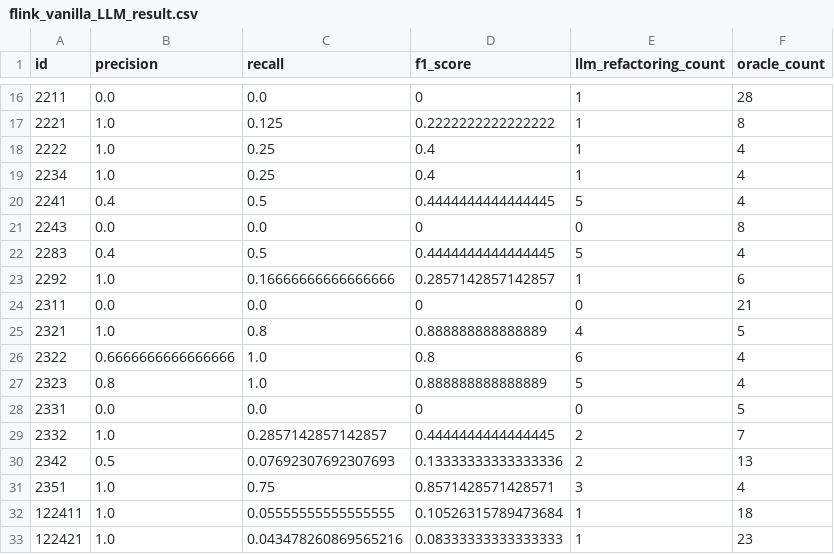
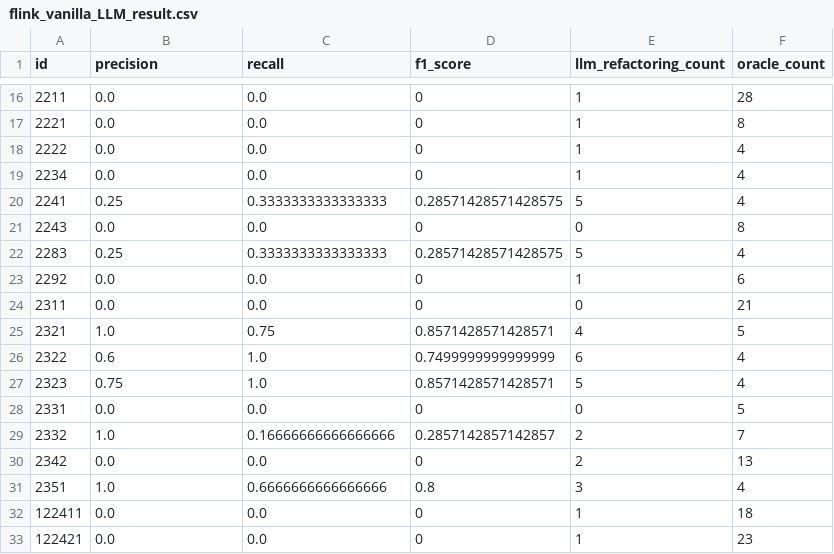
Before and after one commit to Abhiram98/Agent4Refactoring, a CSV file: data/results/vanill_llm/flink_vanilla_LLM_result.csv, drawn as a sheet; only a part is shown, gaps mark what is left out; the diff covers the shown part only.

```diff
--- a/data/results/vanill_llm/flink_vanilla_LLM_result.csv
+++ b/data/results/vanill_llm/flink_vanilla_LLM_result.csv
@@ -16,18 +16,18 @@ id,precision,recall,f1_score,llm_refactoring_count,oracle_count
 2211,0.0,0.0,0,1,28
-2221,1.0,0.125,0.2222222222222222,1,8
-2222,1.0,0.25,0.4,1,4
-2234,1.0,0.25,0.4,1,4
-2241,0.4,0.5,0.4444444444444445,5,4
+2221,0.0,0.0,0,1,8
+2222,0.0,0.0,0,1,4
+2234,0.0,0.0,0,1,4
+2241,0.25,0.3333333333333333,0.28571428571428575,5,4
 2243,0.0,0.0,0,0,8
-2283,0.4,0.5,0.4444444444444445,5,4
-2292,1.0,0.16666666666666666,0.2857142857142857,1,6
+2283,0.25,0.3333333333333333,0.28571428571428575,5,4
+2292,0.0,0.0,0,1,6
 2311,0.0,0.0,0,0,21
-2321,1.0,0.8,0.888888888888889,4,5
-2322,0.6666666666666666,1.0,0.8,6,4
-2323,0.8,1.0,0.888888888888889,5,4
+2321,1.0,0.75,0.8571428571428571,4,5
+2322,0.6,1.0,0.7499999999999999,6,4
+2323,0.75,1.0,0.8571428571428571,5,4
 2331,0.0,0.0,0,0,5
-2332,1.0,0.2857142857142857,0.4444444444444445,2,7
-2342,0.5,0.07692307692307693,0.13333333333333336,2,13
-2351,1.0,0.75,0.8571428571428571,3,4
-122411,1.0,0.05555555555555555,0.10526315789473684,1,18
-122421,1.0,0.043478260869565216,0.08333333333333333,1,23
+2332,1.0,0.16666666666666666,0.2857142857142857,2,7
+2342,0.0,0.0,0,2,13
+2351,1.0,0.6666666666666666,0.8,3,4
+122411,0.0,0.0,0,1,18
+122421,0.0,0.0,0,1,23
```
Also changed, not shown: 49 edited cells elsewhere in this file, data/results/vanill_llm/bytechef_vanilla_LLM_result.csv, data/results/vanill_llm/intellij-community_vanilla_LLM_result.csv, 11 other files.
